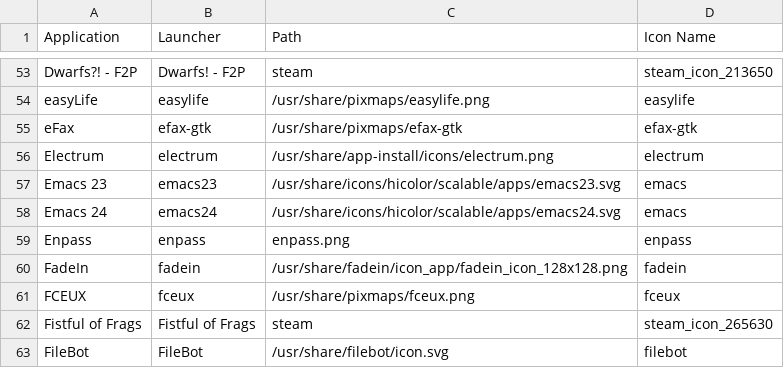
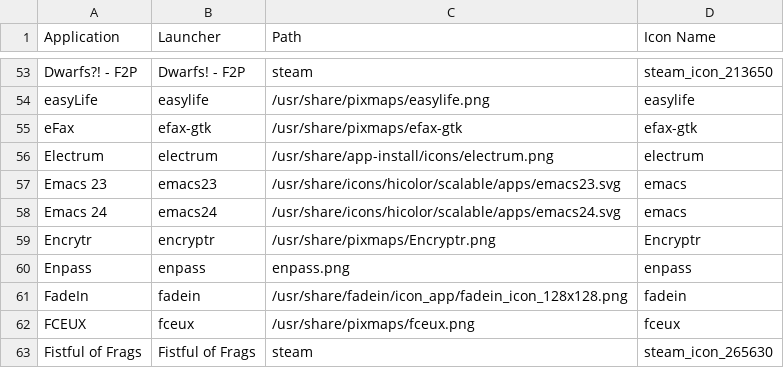
Before and after one commit to Foggalong/hardcode-fixer, a CSV file: tofix.csv, drawn as a sheet; only a part is shown, gaps mark what is left out; the shorter side is filled out with more unchanged rows; the diff names each change by its address in the sheet, - before the commit and + after, or states it on an @@ line.

Commit message:
Added fix for Encrytr

```diff
--- a/tofix.csv
+++ b/tofix.csv
+row 59: Encrytr | encryptr | /usr/share/pixmaps/Encryptr.png | Encryptr
```
